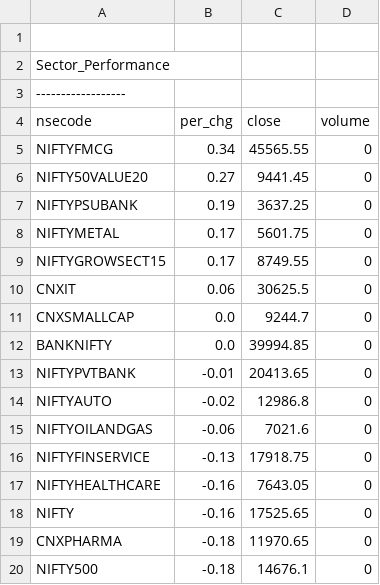
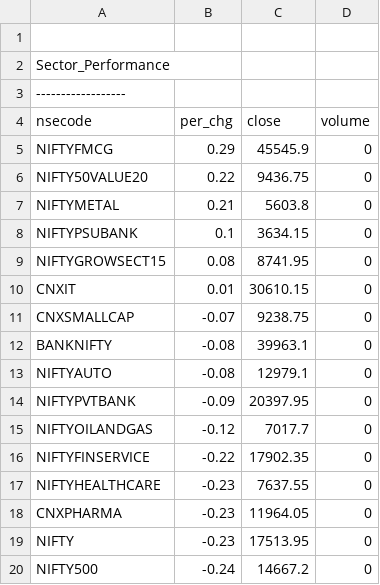
Before and after one commit to satishcse/mkt_updates, a CSV file: Sector_Performance.csv, drawn as a sheet; only a part is shown; the diff covers the shown part only.

```diff
--- a/Sector_Performance.csv
+++ b/Sector_Performance.csv
@@ -4,17 +4,17 @@ Sector_Performance,,,,
 nsecode,per_chg,close,volume
-NIFTYFMCG,0.34,45565.55,0
-NIFTY50VALUE20,0.27,9441.45,0
-NIFTYPSUBANK,0.19,3637.25,0
-NIFTYMETAL,0.17,5601.75,0
-NIFTYGROWSECT15,0.17,8749.55,0
-CNXIT,0.06,30625.5,0
-CNXSMALLCAP,0.0,9244.7,0
-BANKNIFTY,0.0,39994.85,0
-NIFTYPVTBANK,-0.01,20413.65,0
-NIFTYAUTO,-0.02,12986.8,0
-NIFTYOILANDGAS,-0.06,7021.6,0
-NIFTYFINSERVICE,-0.13,17918.75,0
-NIFTYHEALTHCARE,-0.16,7643.05,0
-NIFTY,-0.16,17525.65,0
-CNXPHARMA,-0.18,11970.65,0
-NIFTY500,-0.18,14676.1,0
+NIFTYFMCG,0.29,45545.9,0
+NIFTY50VALUE20,0.22,9436.75,0
+NIFTYMETAL,0.21,5603.8,0
+NIFTYPSUBANK,0.1,3634.15,0
+NIFTYGROWSECT15,0.08,8741.95,0
+CNXIT,0.01,30610.15,0
+CNXSMALLCAP,-0.07,9238.75,0
+BANKNIFTY,-0.08,39963.1,0
+NIFTYAUTO,-0.08,12979.1,0
+NIFTYPVTBANK,-0.09,20397.95,0
+NIFTYOILANDGAS,-0.12,7017.7,0
+NIFTYFINSERVICE,-0.22,17902.35,0
+NIFTYHEALTHCARE,-0.23,7637.55,0
+CNXPHARMA,-0.23,11964.05,0
+NIFTY,-0.23,17513.95,0
+NIFTY500,-0.24,14667.2,0
```
Also changed, not shown: 3 added rows, 3 removed rows and 16 edited cells elsewhere in this file, 5 other files.
